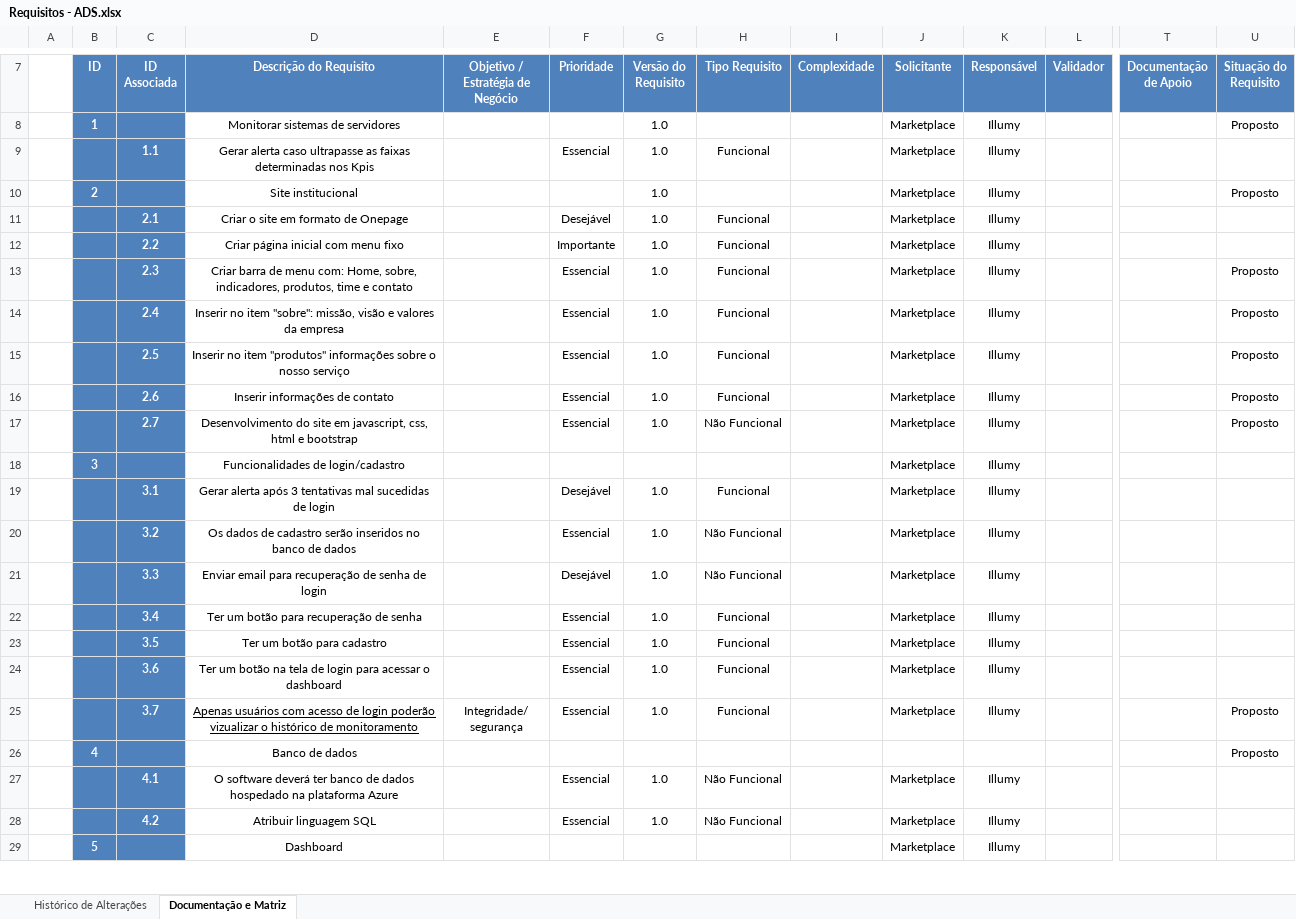
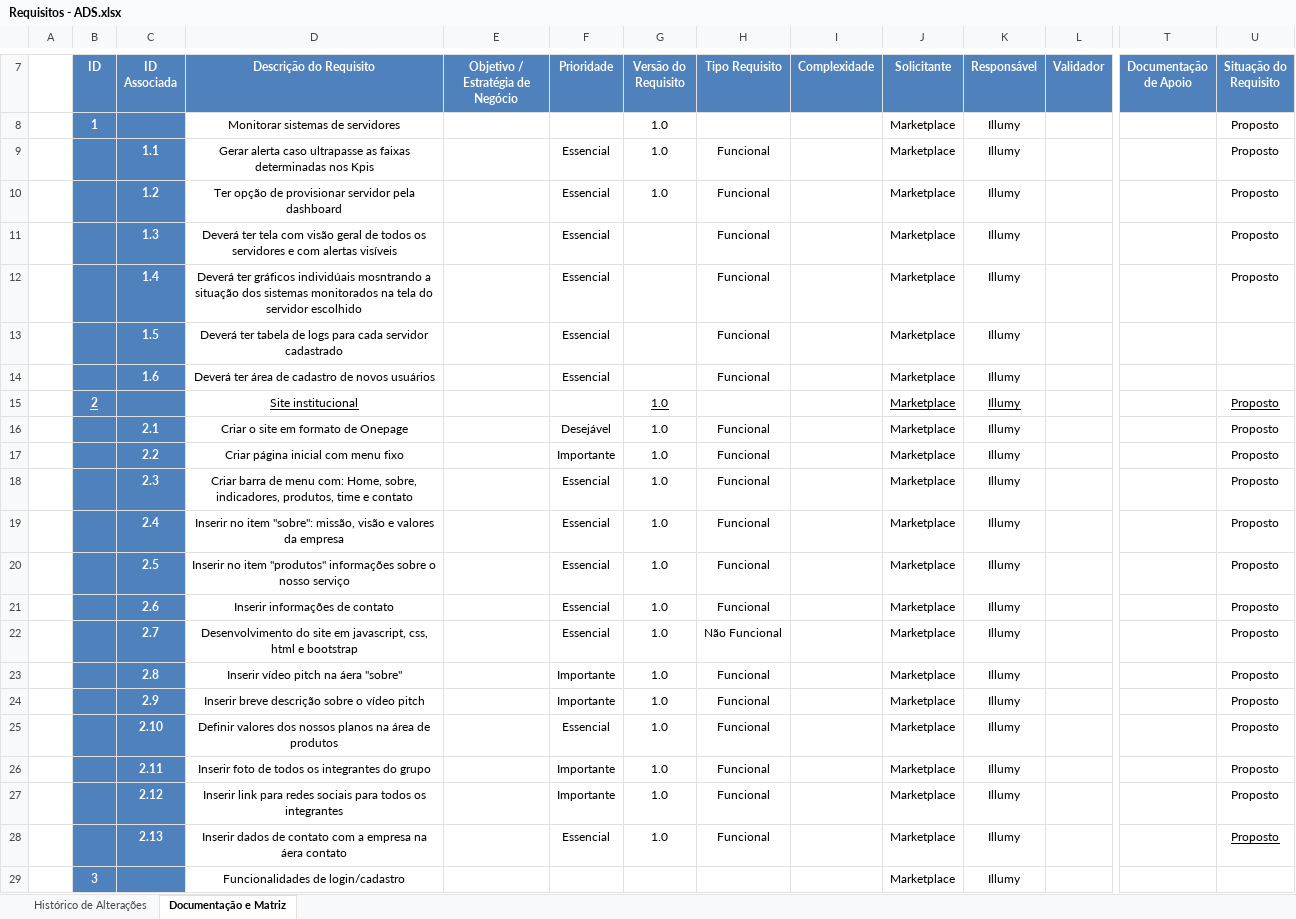
Before and after one commit to guimingardi/C-ynvest, an Excel workbook: Documentação/Sprint-2/Requisitos - ADS.xlsx, sheet Documentação e Matriz, drawn as a sheet; only a part is shown, gaps mark what is left out; the shorter side is filled out with more unchanged rows; values as stored, in another font and other column widths than the file's, no borders; charts and pictures and table styles not drawn; addresses are those after the commit; rows hold the shown columns only; the diff names each change by its address in the sheet, - before the commit and + after, or states it on an @@ line.

Commit message:
Adiciona requisitos

```diff
--- a/Documentação/Sprint-2/Requisitos - ADS.xlsx (sheet Documentação e Matriz)
+++ b/Documentação/Sprint-2/Requisitos - ADS.xlsx (sheet Documentação e Matriz)
-U9 (Situação do Requisito): (empty)
+U9 (Situação do Requisito): Proposto
+row 10:  |  | 1.2 | Ter opção de provisionar servidor pela dashboard |  | Essencial | 1.0 | Funcional |  | Marketplace | Illumy |  |  | Proposto
+row 11:  |  | 1.3 | Deverá ter tela com visão geral de todos os servidores e com alertas visíveis |  | Essencial |  | Funcional |  | Marketplace | Illumy |  |  | Proposto
+row 12:  |  | 1.4 | Deverá ter gráficos individúais mosntrando a situação dos sistemas monitorados na tela do servidor escolhido |  | Essencial |  | Funcional |  | Marketplace | Illumy |  |  | Proposto
+row 13:  |  | 1.5 | Deverá ter tabela de logs para cada servidor cadastrado |  | Essencial |  | Funcional |  | Marketplace | Illumy
+row 14:  |  | 1.6 | Deverá ter área de cadastro de novos usuários |  | Essencial |  | Funcional |  | Marketplace | Illumy
-B15 underline: off
+B15 underline: on
-D15 underline: off
+D15 underline: on
-G15 underline: off
+G15 underline: on
-J15:K15 underline: off
+J15:K15 underline: on
-U15 underline: off
+U15 underline: on
-U16:U17 (Situação do Requisito): (empty)
+U16:U17 (Situação do Requisito): Proposto
+row 23:  |  | 2.8 | Inserir vídeo pitch na áera "sobre" |  | Importante | 1.0 | Funcional |  | Marketplace | Illumy |  |  | Proposto
+row 24:  |  | 2.9 | Inserir breve descrição sobre o vídeo pitch |  | Importante | 1.0 | Funcional |  | Marketplace | Illumy |  |  | Proposto
+row 25:  |  | 2.10 | Definir valores dos nossos planos na área de produtos |  | Essencial | 1.0 | Funcional |  | Marketplace | Illumy |  |  | Proposto
+row 26:  |  | 2.11 | Inserir foto de todos os integrantes do grupo |  | Importante | 1.0 | Funcional |  | Marketplace | Illumy |  |  | Proposto
+row 27:  |  | 2.12 | Inserir link para redes sociais para todos os integrantes |  | Importante | 1.0 | Funcional |  | Marketplace | Illumy |  |  | Proposto
+row 28:  |  | 2.13 | Inserir dados de contato com a empresa na áera contato |  | Essencial | 1.0 | Funcional |  | Marketplace | Illumy |  |  | Proposto
```
Also changed, not shown: charts or pictures.
